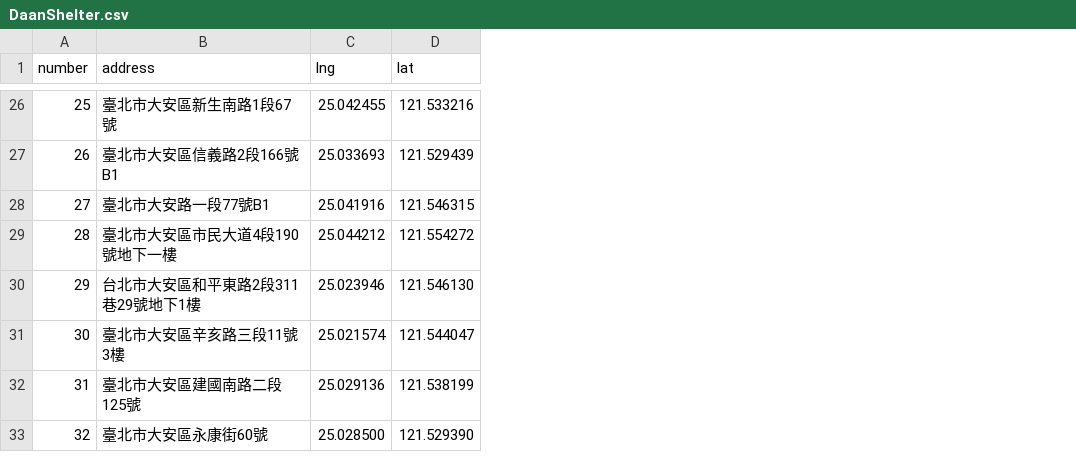
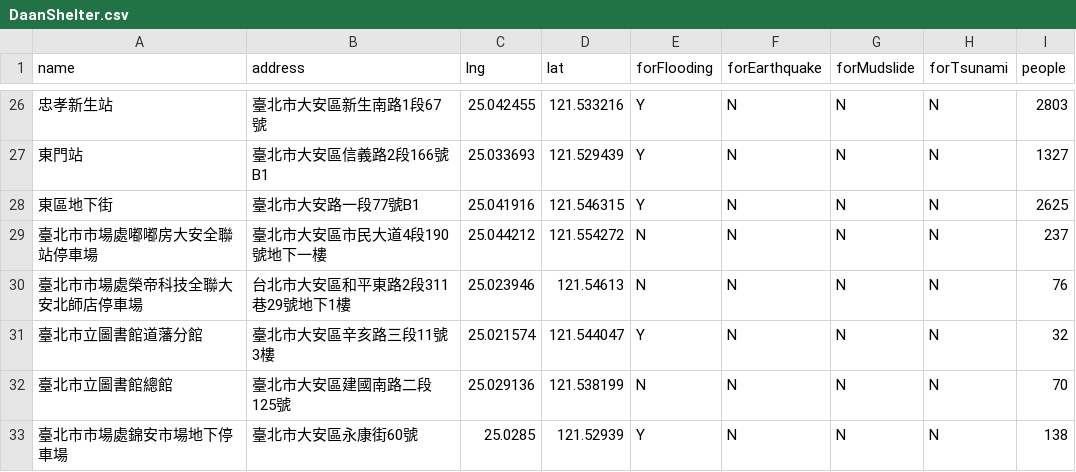
Before and after one commit to misosir00177/SmartSpace_Mid-Term, a CSV file: ref/DaanShelter.csv, drawn as a sheet; only a part is shown, gaps mark what is left out; removed rows and columns are numbered as before the commit, all else as after; the diff covers the shown part only; the diff names each change by its address in the sheet, - before the commit and + after, or states it on an @@ line.

```diff
--- a/ref/DaanShelter.csv
+++ b/ref/DaanShelter.csv
-column A (number), rows 26-33: 25 | 26 | 27 | 28 | 29 | 30 | 31 | 32
+column A (name), rows 26-33: 忠孝新生站 | 東門站 | 東區地下街 | 臺北市市場處嘟嘟房大安全聯站停車場 | 臺北市市場處榮帝科技全聯大安北師店停車場 | 臺北市立圖書館道藩分館 | 臺北市立圖書館總館 | 臺北市市場處錦安市場地下停車場
+column E (forFlooding), rows 26-33: Y | Y | Y | N | N | Y | N | Y
+column F (forEarthquake), rows 26-33: all N
+column G (forMudslide), rows 26-33: all N
+column H (forTsunami), rows 26-33: all N
+column I (people), rows 26-33: 2803 | 1327 | 2625 | 237 | 76 | 32 | 70 | 138
-D30 (lat): 121.546130
+D30 (lat): 121.54613
-C33 (lng): 25.028500
+C33 (lng): 25.0285
-D33 (lat): 121.529390
+D33 (lat): 121.52939
```
Also changed, not shown: 10 edited cells elsewhere in this file, ref/DaanMedical.csv, 3 other files.
